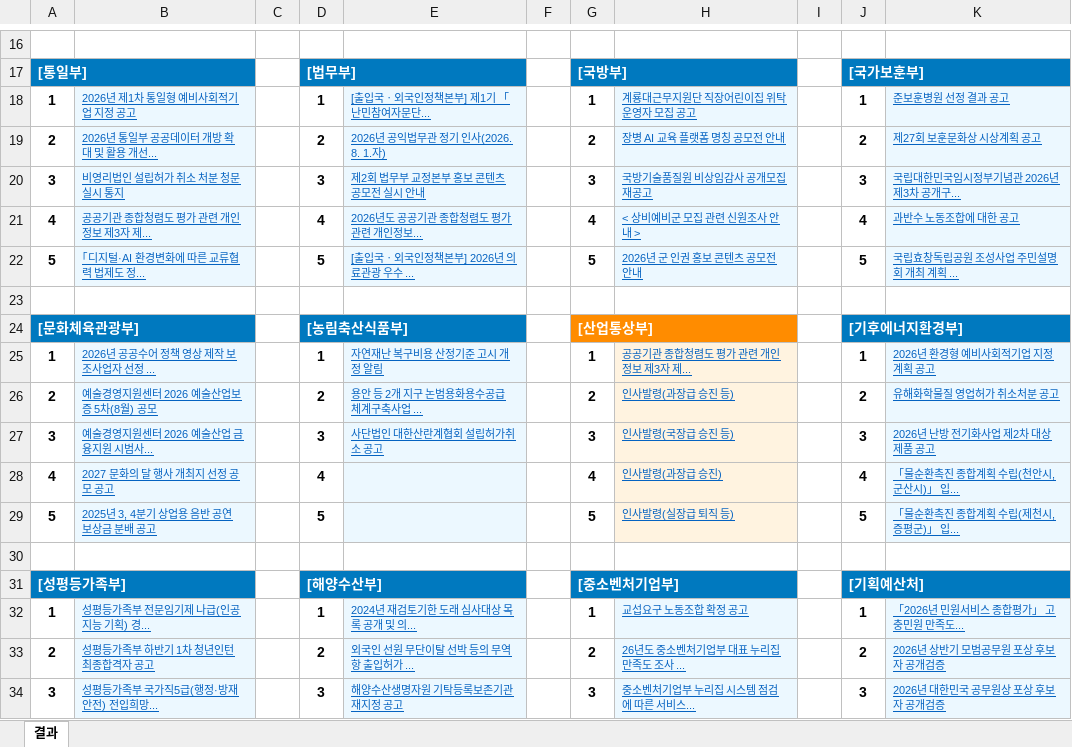
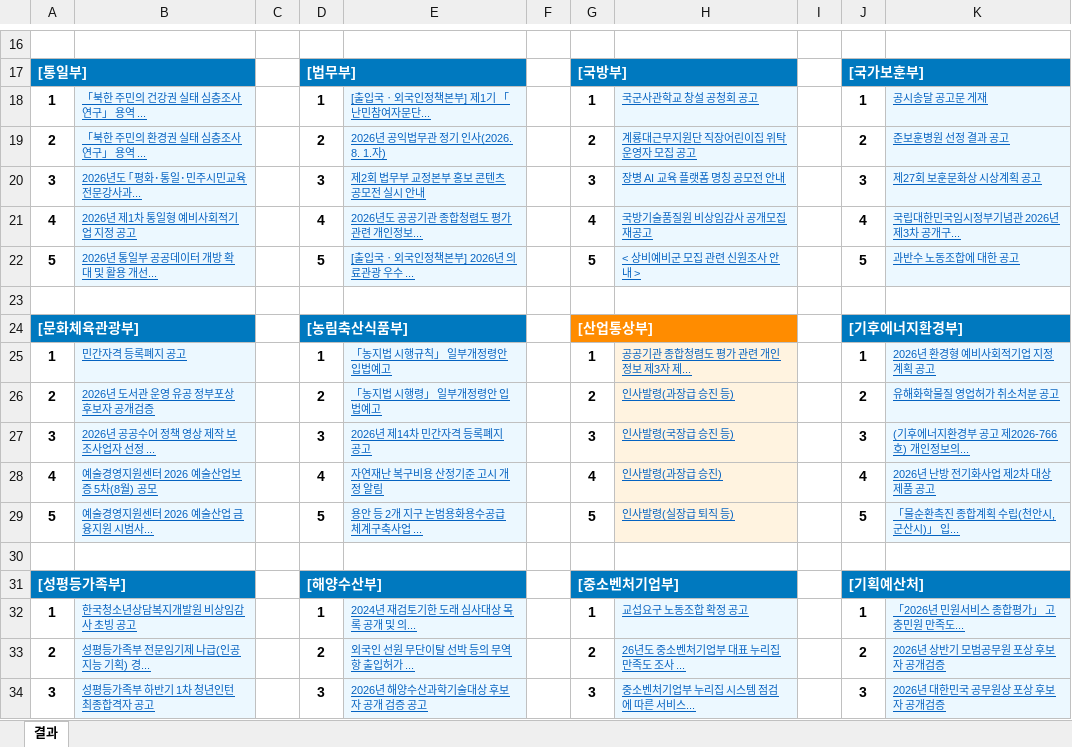
Before and after one commit to ez-ez-june/communication, an Excel workbook: 정부부처_공지사항_수집기.xlsm, sheet 결과, drawn as a sheet; only a part is shown, gaps mark what is left out; values as stored, in another font and other column widths than the file's, no borders; charts and pictures not drawn; the diff covers the shown part only; the diff names each change by its address in the sheet, - before the commit and + after, or states it on an @@ line.

```diff
--- a/정부부처_공지사항_수집기.xlsm (sheet 결과)
+++ b/정부부처_공지사항_수집기.xlsm (sheet 결과)
-B18: 2026년 제1차 통일형 예비사회적기업 지정 공고
+B18: 「북한 주민의 건강권 실태 심층조사 연구」 용역 ...
-H18: 계룡대근무지원단 직장어린이집 위탁운영자 모집 공고
+H18: 국군사관학교 창설 공청회 공고
-K18: 준보훈병원 선정 결과 공고
+K18: 공시송달 공고문 게재
-B19: 2026년 통일부 공공데이터 개방 확대 및 활용 개선...
+B19: 「북한 주민의 환경권 실태 심층조사 연구」 용역 ...
-H19: 장병 AI 교육 플랫폼 명칭 공모전 안내
+H19: 계룡대근무지원단 직장어린이집 위탁운영자 모집 공고
-K19: 제27회 보훈문화상 시상계획 공고
+K19: 준보훈병원 선정 결과 공고
-B20: 비영리법인 설립허가 취소 처분 청문 실시 통지
+B20: 2026년도 ｢평화･통일･민주시민교육 전문강사과...
-H20: 국방기술품질원 비상임감사 공개모집 재공고
+H20: 장병 AI 교육 플랫폼 명칭 공모전 안내
-K20: 국립대한민국임시정부기념관 2026년 제3차 공개구...
+K20: 제27회 보훈문화상 시상계획 공고
-B21: 공공기관 종합청렴도 평가 관련 개인정보 제3자 제...
+B21: 2026년 제1차 통일형 예비사회적기업 지정 공고
-H21: < 상비예비군 모집 관련 신원조사 안내 >
+H21: 국방기술품질원 비상임감사 공개모집 재공고
-K21: 과반수 노동조합에 대한 공고
+K21: 국립대한민국임시정부기념관 2026년 제3차 공개구...
-B22: ｢디지털·AI 환경변화에 따른 교류협력 법제도 정...
+B22: 2026년 통일부 공공데이터 개방 확대 및 활용 개선...
-H22: 2026년 군 인권 홍보 콘텐츠 공모전 안내
+H22: < 상비예비군 모집 관련 신원조사 안내 >
-K22: 국립효창독립공원 조성사업 주민설명회 개최 계획 ...
+K22: 과반수 노동조합에 대한 공고
-B25: 2026년 공공수어 정책 영상 제작 보조사업자 선정 ...
+B25: 민간자격 등록폐지 공고
-E25: 자연재난 복구비용 산정기준 고시 개정 알림
+E25: 「농지법 시행규칙」 일부개정령안 입법예고
-B26: 예술경영지원센터 2026 예술산업보증 5차(8월) 공모
+B26: 2026년 도서관 운영 유공 정부포상 후보자 공개검증
-E26: 용안 등 2개 지구 논범용화용수공급체계구축사업 ...
+E26: 「농지법 시행령」 일부개정령안 입법예고
-B27: 예술경영지원센터 2026 예술산업 금융지원 시범사...
+B27: 2026년 공공수어 정책 영상 제작 보조사업자 선정 ...
-E27: 사단법인 대한산란계협회 설립허가취소 공고
+E27: 2026년 제14차 민간자격 등록폐지 공고
-K27: 2026년 난방 전기화사업 제2차 대상제품 공고
+K27: (기후에너지환경부 공고 제2026-766호) 개인정보의...
-B28: 2027 문화의 달 행사 개최지 선정 공모 공고
+B28: 예술경영지원센터 2026 예술산업보증 5차(8월) 공모
-E28: (empty)
+E28: 자연재난 복구비용 산정기준 고시 개정 알림
-K28: 「물순환촉진 종합계획 수립(천안시, 군산시)」 입...
+K28: 2026년 난방 전기화사업 제2차 대상제품 공고
-B29: 2025년 3, 4분기 상업용 음반 공연 보상금 분배 공고
+B29: 예술경영지원센터 2026 예술산업 금융지원 시범사...
-E29: (empty)
+E29: 용안 등 2개 지구 논범용화용수공급체계구축사업 ...
-K29: 「물순환촉진 종합계획 수립(제천시, 증평군)」 입...
+K29: 「물순환촉진 종합계획 수립(천안시, 군산시)」 입...
-B32: 성평등가족부 전문임기제 나급(인공지능 기획) 경...
+B32: 한국청소년상담복지개발원 비상임감사 초빙 공고
-B33: 성평등가족부 하반기 1차 청년인턴 최종합격자 공고
+B33: 성평등가족부 전문임기제 나급(인공지능 기획) 경...
-B34: 성평등가족부 국가직5급(행정·방재안전) 전입희망...
+B34: 성평등가족부 하반기 1차 청년인턴 최종합격자 공고
-E34: 해양수산생명자원 기탁등록보존기관 재지정 공고
+E34: 2026년 해양수산과학기술대상 후보자 공개 검증 공고
```
Also changed, not shown: 44 edited cells elsewhere in this sheet, charts or pictures, 7 other files.
